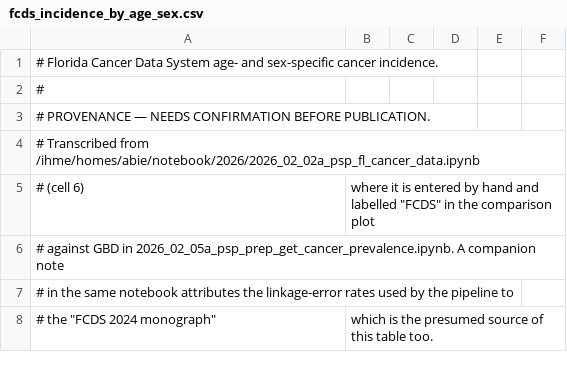
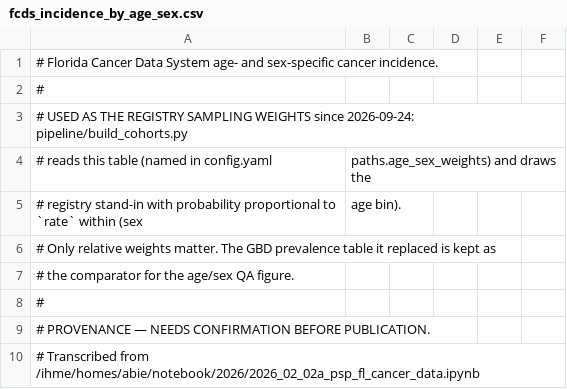
Before and after one commit to aflaxman/simulated_data_for_fcds_scale_rl, a CSV file: reference/fcds_incidence_by_age_sex.csv, drawn as a sheet; only a part is shown; the shorter side is filled out with more unchanged rows; the diff names each change by its address in the sheet, - before the commit and + after, or states it on an @@ line.

```diff
--- a/reference/fcds_incidence_by_age_sex.csv
+++ b/reference/fcds_incidence_by_age_sex.csv
+row 3: # USED AS THE REGISTRY SAMPLING WEIGHTS since 2026-09-24: pipeline/build_cohorts.py
+row 4: # reads this table (named in config.yaml | paths.age_sex_weights) and draws the
+row 5: # registry stand-in with probability proportional to `rate` within (sex | age bin).
+row 6: # Only relative weights matter. The GBD prevalence table it replaced is kept as
+row 7: # the comparator for the age/sex QA figure.
+row 8: #
```
Also changed, not shown: reference/gbd_neoplasm_prevalence_florida.csv, 10 other files.
